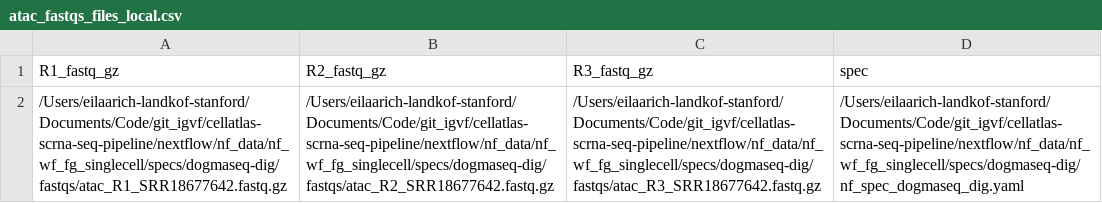
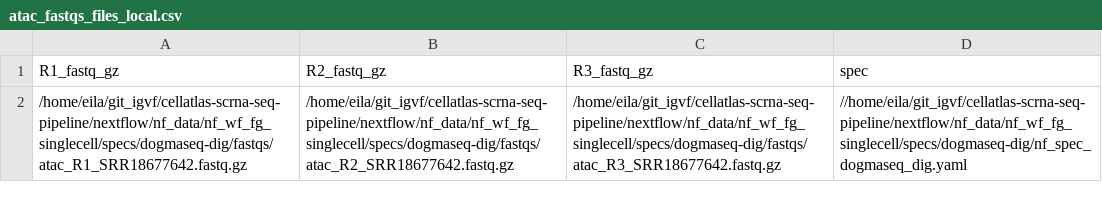
Before and after one commit to ort-eila/git_igvf, a CSV file: cellatlas-scrna-seq-pipeline/nextflow/nf_data/nf_wf_fg_singlecell/atac_fastqs_files_local.csv, drawn as a sheet; removed rows and columns are numbered as before the commit, all else as after; the diff names each change by its address in the sheet, - before the commit and + after, or states it on an @@ line.

```diff
--- a/cellatlas-scrna-seq-pipeline/nextflow/nf_data/nf_wf_fg_singlecell/atac_fastqs_files_local.csv
+++ b/cellatlas-scrna-seq-pipeline/nextflow/nf_data/nf_wf_fg_singlecell/atac_fastqs_files_local.csv
-row 2: /Users/eilaarich-landkof-stanford/Documents/Code/git_igvf/cellatlas-scrna-seq-pipeline/nextflow/nf_data/nf_wf_fg_singlecell/specs/dogmaseq-dig/fastqs/atac_R1_SRR18677642.fastq.gz | /Users/eilaarich-landkof-stanford/Documents/Code/git_igvf/cellatlas-scrna-seq-pipeline/nextflow/nf_data/nf_wf_fg_singlecell/specs/dogmaseq-dig/fastqs/atac_R2_SRR18677642.fastq.gz | /Users/eilaarich-landkof-stanford/Documents/Code/git_igvf/cellatlas-scrna-seq-pipeline/nextflow/nf_data/nf_wf_fg_singlecell/specs/dogmaseq-dig/fastqs/atac_R3_SRR18677642.fastq.gz | /Users/eilaarich-landkof-stanford/Documents/Code/git_igvf/cellatlas-scrna-seq-pipeline/nextflow/nf_data/nf_wf_fg_singlecell/specs/dogmaseq-dig/nf_spec_dogmaseq_dig.yaml
+row 2: /home/eila/git_igvf/cellatlas-scrna-seq-pipeline/nextflow/nf_data/nf_wf_fg_singlecell/specs/dogmaseq-dig/fastqs/atac_R1_SRR18677642.fastq.gz | /home/eila/git_igvf/cellatlas-scrna-seq-pipeline/nextflow/nf_data/nf_wf_fg_singlecell/specs/dogmaseq-dig/fastqs/atac_R2_SRR18677642.fastq.gz | /home/eila/git_igvf/cellatlas-scrna-seq-pipeline/nextflow/nf_data/nf_wf_fg_singlecell/specs/dogmaseq-dig/fastqs/atac_R3_SRR18677642.fastq.gz | //home/eila/git_igvf/cellatlas-scrna-seq-pipeline/nextflow/nf_data/nf_wf_fg_singlecell/specs/dogmaseq-dig/nf_spec_dogmaseq_dig.yaml
```
Also changed, not shown: 3 other files.
